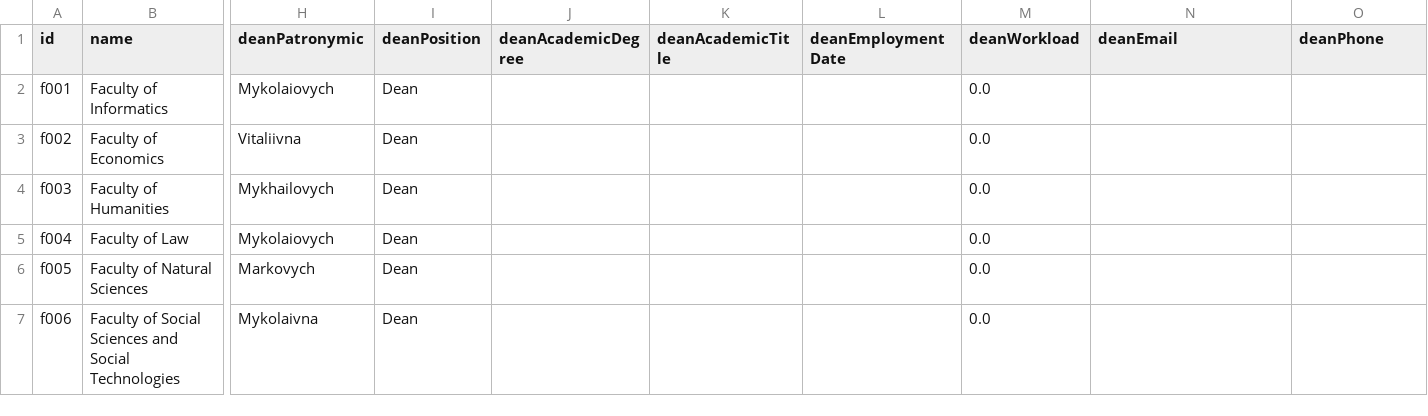
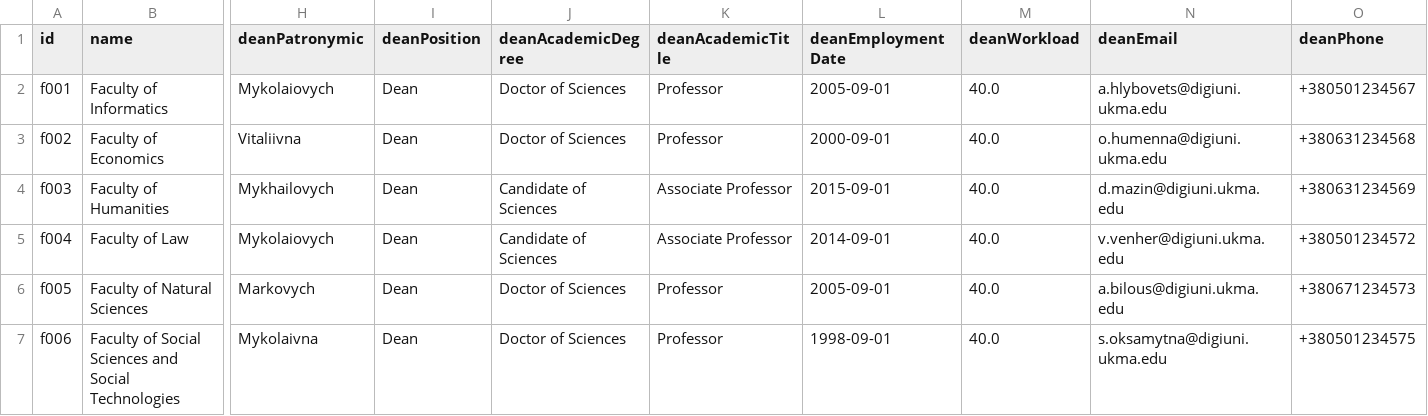
Before and after one commit to veronikaprosvirkin/DigiUni_Registry, a CSV file: data/faculties.csv, drawn as a sheet; only a part is shown, gaps mark what is left out; the diff names each change by its address in the sheet, - before the commit and + after, or states it on an @@ line.

```diff
--- a/data/faculties.csv
+++ b/data/faculties.csv
-J2:J3 (deanAcademicDegree): (empty)
+J2:J3 (deanAcademicDegree): Doctor of Sciences
-K2:K3 (deanAcademicTitle): (empty)
+K2:K3 (deanAcademicTitle): Professor
-L2 (deanEmploymentDate): (empty)
+L2 (deanEmploymentDate): 2005-09-01
-M2:M7 (deanWorkload): 0.0
+M2:M7 (deanWorkload): 40.0
-N2 (deanEmail): (empty)
+N2 (deanEmail): a.hlybovets@digiuni.ukma.edu
-O2 (deanPhone): (empty)
+O2 (deanPhone): +380501234567
-L3 (deanEmploymentDate): (empty)
+L3 (deanEmploymentDate): 2000-09-01
-N3 (deanEmail): (empty)
+N3 (deanEmail): o.humenna@digiuni.ukma.edu
-O3 (deanPhone): (empty)
+O3 (deanPhone): +380631234568
-J4:J5 (deanAcademicDegree): (empty)
+J4:J5 (deanAcademicDegree): Candidate of Sciences
-K4:K5 (deanAcademicTitle): (empty)
+K4:K5 (deanAcademicTitle): Associate Professor
-L4 (deanEmploymentDate): (empty)
+L4 (deanEmploymentDate): 2015-09-01
-N4 (deanEmail): (empty)
+N4 (deanEmail): d.mazin@digiuni.ukma.edu
-O4 (deanPhone): (empty)
+O4 (deanPhone): +380631234569
-L5 (deanEmploymentDate): (empty)
+L5 (deanEmploymentDate): 2014-09-01
-N5 (deanEmail): (empty)
+N5 (deanEmail): v.venher@digiuni.ukma.edu
-O5 (deanPhone): (empty)
+O5 (deanPhone): +380501234572
-J6:J7 (deanAcademicDegree): (empty)
+J6:J7 (deanAcademicDegree): Doctor of Sciences
-K6:K7 (deanAcademicTitle): (empty)
+K6:K7 (deanAcademicTitle): Professor
-L6 (deanEmploymentDate): (empty)
+L6 (deanEmploymentDate): 2005-09-01
-N6 (deanEmail): (empty)
+N6 (deanEmail): a.bilous@digiuni.ukma.edu
-O6 (deanPhone): (empty)
+O6 (deanPhone): +380671234573
-L7 (deanEmploymentDate): (empty)
+L7 (deanEmploymentDate): 1998-09-01
-N7 (deanEmail): (empty)
+N7 (deanEmail): s.oksamytna@digiuni.ukma.edu
-O7 (deanPhone): (empty)
+O7 (deanPhone): +380501234575
```
Also changed, not shown: data/departments.csv, data/teachers.csv, 1 other file.
